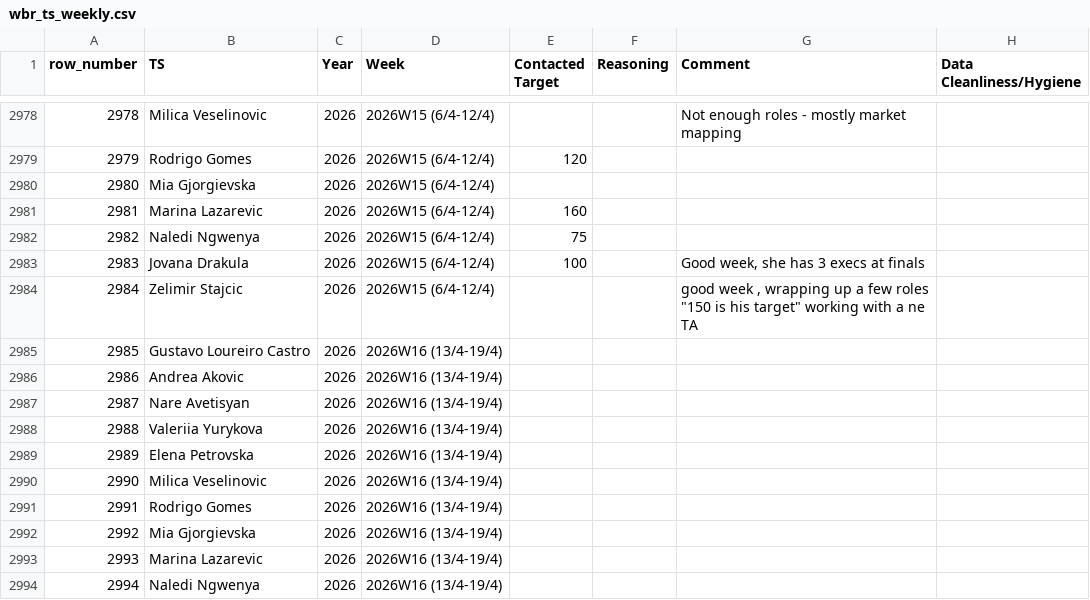
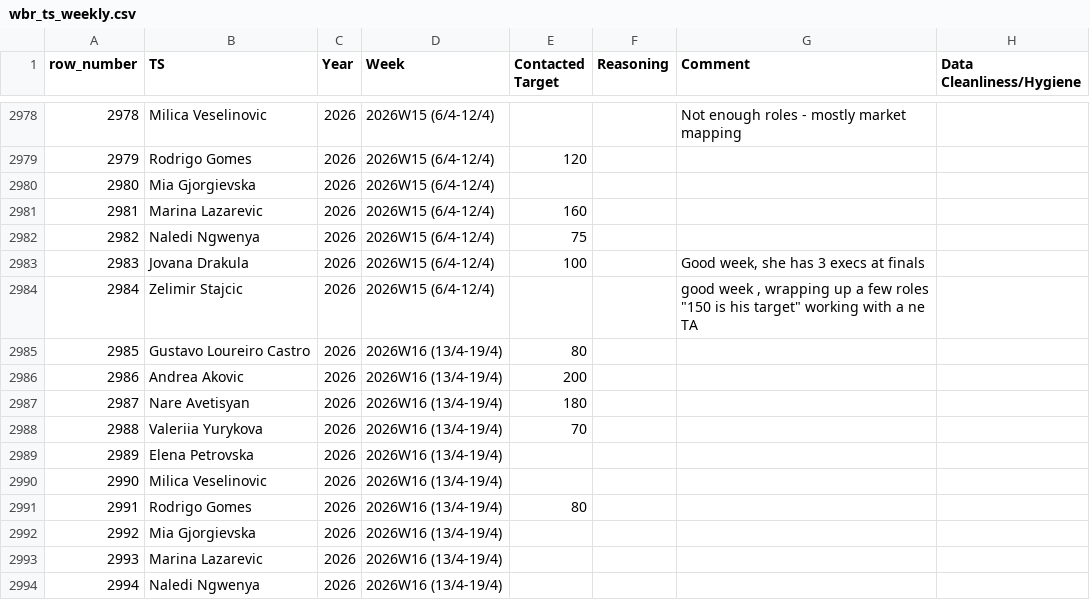
Before and after one commit to bark8922/tribe-recruiting, a CSV file: wbr_static/wbr_ts_weekly.csv, drawn as a sheet; only a part is shown, gaps mark what is left out; the diff names each change by its address in the sheet, - before the commit and + after, or states it on an @@ line.

Commit message:
chore: sync TS Weekly 2026-04-16

```diff
--- a/wbr_static/wbr_ts_weekly.csv
+++ b/wbr_static/wbr_ts_weekly.csv
-E2985 (Contacted Target): (empty)
+E2985 (Contacted Target): 80
-E2986 (Contacted Target): (empty)
+E2986 (Contacted Target): 200
-E2987 (Contacted Target): (empty)
+E2987 (Contacted Target): 180
-E2988 (Contacted Target): (empty)
+E2988 (Contacted Target): 70
-E2991 (Contacted Target): (empty)
+E2991 (Contacted Target): 80
```
